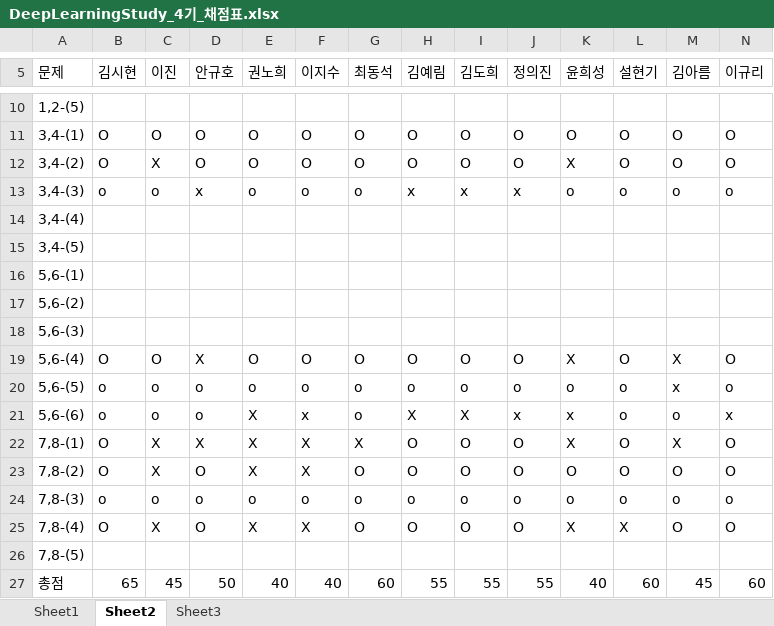
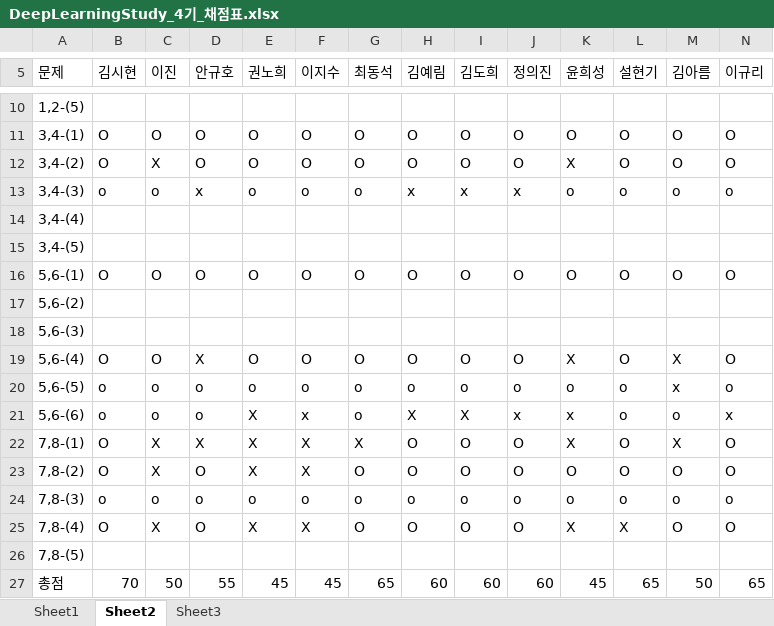
Before and after one commit to longBright/2022_DeepLearningStudy, an Excel workbook: 02_Test_Data/DeepLearningStudy_4기_채점표.xlsx, sheet Sheet2, drawn as a sheet; only a part is shown, gaps mark what is left out; values as stored, in another font and other column widths than the file's, no cell formats; removed rows and columns are numbered as before the commit, all else as after; rows hold the shown columns only; the diff names each change by its address in the sheet, - before the commit and + after, or states it on an @@ line.

```diff
--- a/02_Test_Data/DeepLearningStudy_4기_채점표.xlsx (sheet Sheet2)
+++ b/02_Test_Data/DeepLearningStudy_4기_채점표.xlsx (sheet Sheet2)
-row 16: 5,6-(1)
+row 16: 5,6-(1) | O | O | O | O | O | O | O | O | O | O | O | O | O
-row 27: 총점 | 65 | 45 | 50 | 40 | 40 | 60 | 55 | 55 | 55 | 40 | 60 | 45 | 60
+row 27: 총점 | 70 | 50 | 55 | 45 | 45 | 65 | 60 | 60 | 60 | 45 | 65 | 50 | 65
```
Also changed, not shown: sheet Sheet1, sheet Sheet3, cell formats.
